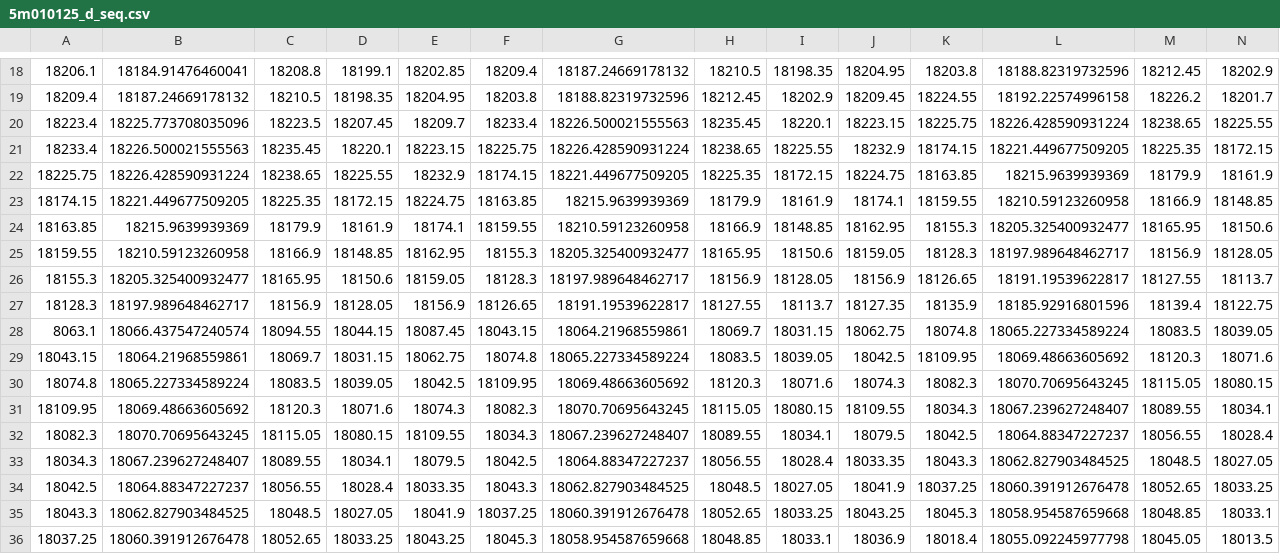
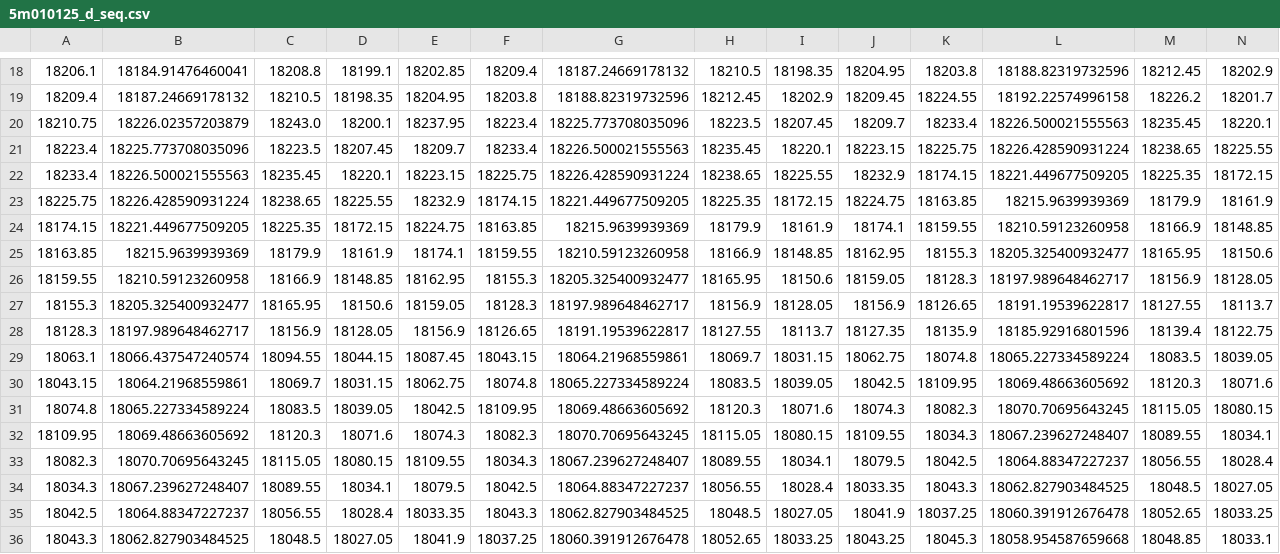
Before and after one commit to amitgupta108/data, a CSV file: 5m010125_d_seq.csv, drawn as a sheet; only a part is shown, gaps mark what is left out; the shorter side is filled out with more unchanged rows; addresses are those after the commit; rows hold the shown columns only; the diff names each change by its address in the sheet, - before the commit and + after, or states it on an @@ line.

Commit message:
Update 5m010125_d_seq.csv

```diff
--- a/5m010125_d_seq.csv
+++ b/5m010125_d_seq.csv
+row 20: 18210.75 | 18226.02357203879 | 18243.0 | 18200.1 | 18237.95 | 18223.4 | 18225.773708035096 | 18223.5 | 18207.45 | 18209.7 | 18233.4 | 18226.500021555563 | 18235.45 | 18220.1
-A29: 8063.1
+A29: 18063.1
```
